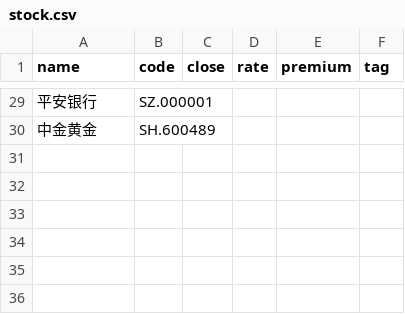
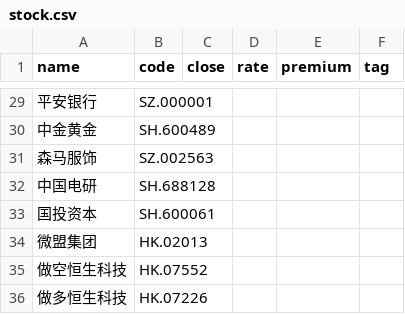
Before and after one commit to aptentity/apt_trade, a CSV file: object/stock.csv, drawn as a sheet; only a part is shown, gaps mark what is left out; the diff names each change by its address in the sheet, - before the commit and + after, or states it on an @@ line.

```diff
--- a/object/stock.csv
+++ b/object/stock.csv
+row 31: 森马服饰 | SZ.002563
+row 32: 中国电研 | SH.688128
+row 33: 国投资本 | SH.600061
+row 34: 微盟集团 | HK.02013
+row 35: 做空恒生科技 | HK.07552
+row 36: 做多恒生科技 | HK.07226
```
Also changed, not shown: 12 other files.
